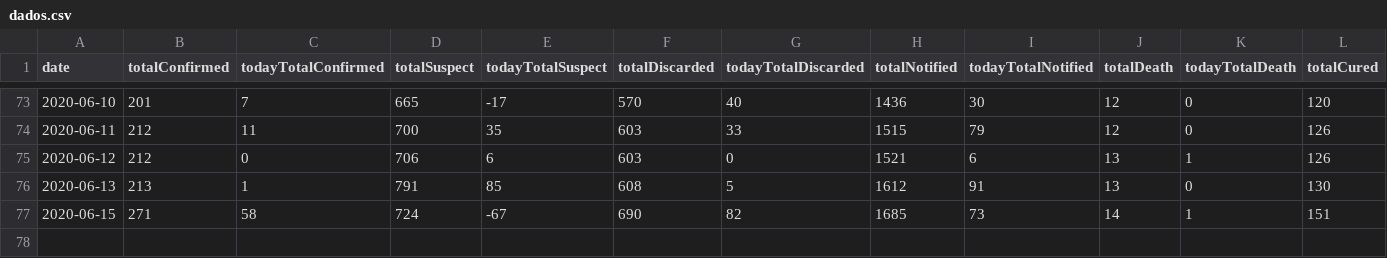
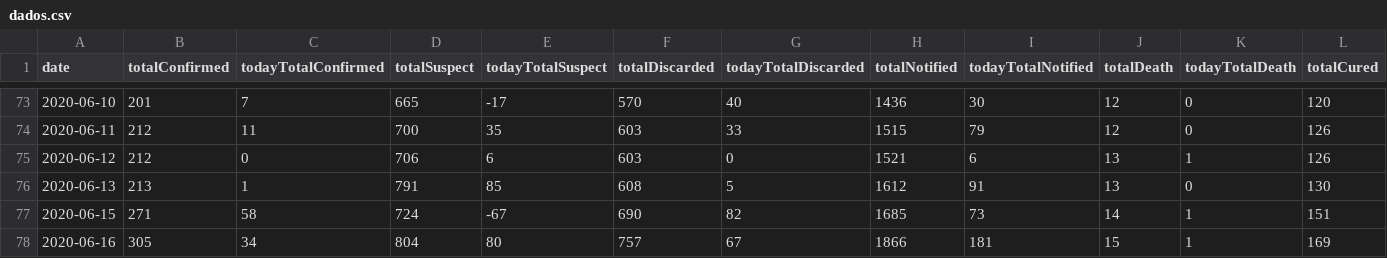
Before and after one commit to rafaeldefazio/csv-covid, a CSV file: dados.csv, drawn as a sheet; only a part is shown, gaps mark what is left out; rows hold the shown columns only; the diff names each change by its address in the sheet, - before the commit and + after, or states it on an @@ line.

Commit message:
Daily update
2020-06-16,305,34,804,80,757,67,1866,181,15,1,169,18,121,15,20,2,25,121862,79

```diff
--- a/dados.csv
+++ b/dados.csv
+row 78: 2020-06-16 | 305 | 34 | 804 | 80 | 757 | 67 | 1866 | 181 | 15 | 1 | 169
```
